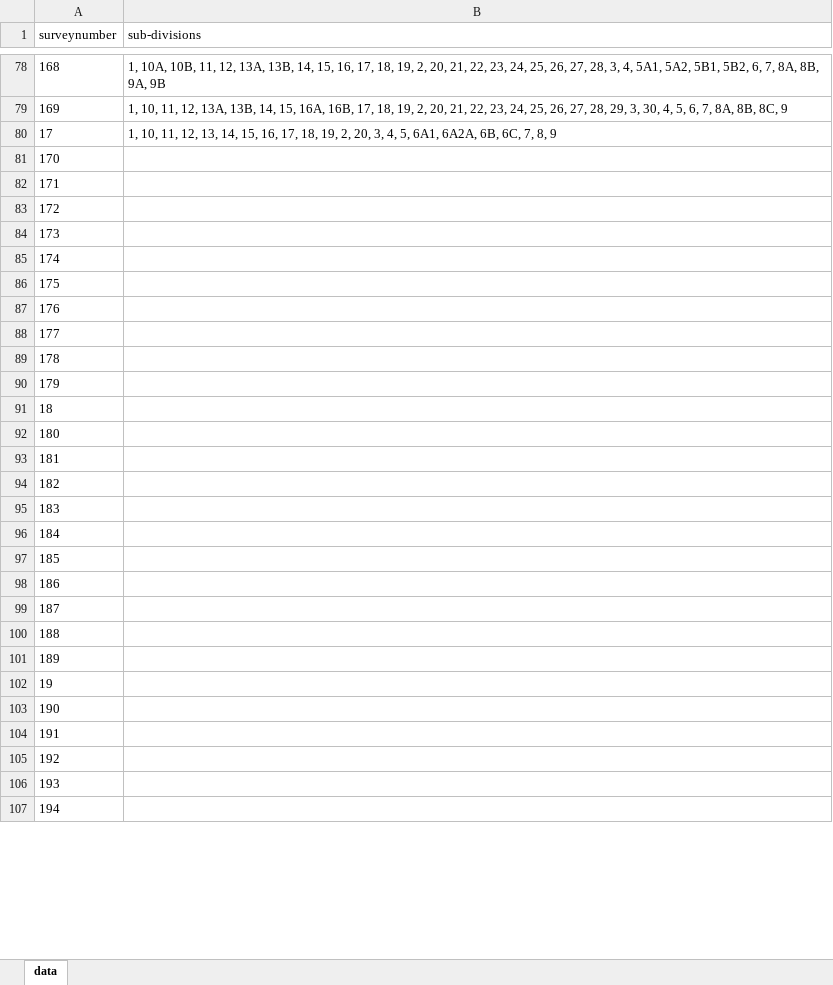
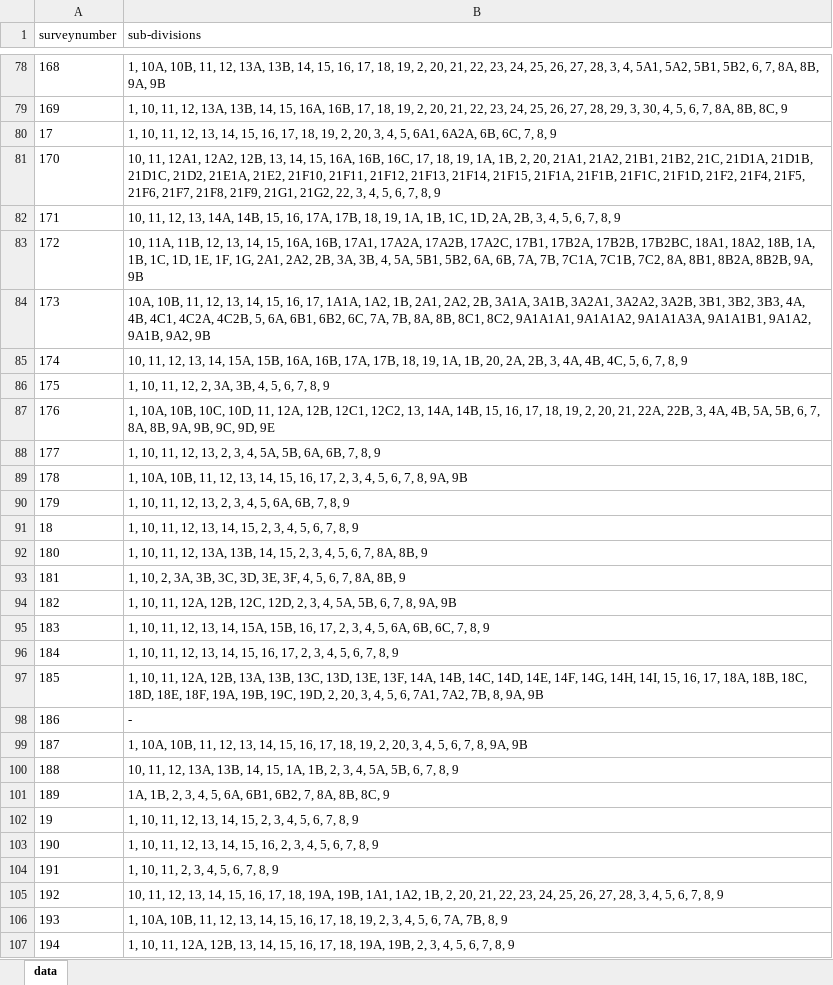
Before and after one commit to sivaramanRW/scraper-glv, an Excel workbook: out/Village_map_of_Tiruvallur_Gummidipoondi_Pappankuppam_13.426655_80.093237.xlsx, sheet data, drawn as a sheet; only a part is shown, gaps mark what is left out; values as stored, in another font and other column widths than the file's, no borders; the diff covers the shown part only; the diff names each change by its address in the sheet, - before the commit and + after, or states it on an @@ line.

Commit message:
progress: 20 village workbooks (rw-rtx-3070 2026-10-09T02:10:00Z)

```diff
--- a/out/Village_map_of_Tiruvallur_Gummidipoondi_Pappankuppam_13.426655_80.093237.xlsx (sheet data)
+++ b/out/Village_map_of_Tiruvallur_Gummidipoondi_Pappankuppam_13.426655_80.093237.xlsx (sheet data)
-B81 (sub-divisions): (empty)
+B81 (sub-divisions): 10, 11, 12A1, 12A2, 12B, 13, 14, 15, 16A, 16B, 16C, 17, 18, 19, 1A, 1B, 2, 20, 21A1, 21A2, 21B1, 21B2, 21C, 21D1A, 21D1B, 21D1C, 21D2, 21E1A, 21E2, 21F10, 21F11, 21F12, 21F13, 21F14, 21F15, 21F1A, 21F1B, 21F1C, 21F1D, 21F2, 21F4, 21F5, 21F6, 21F7, 21F8, 21F9, 21G1, 21G2, 22, 3, 4, 5, 6, 7, 8, 9
-B82 (sub-divisions): (empty)
+B82 (sub-divisions): 10, 11, 12, 13, 14A, 14B, 15, 16, 17A, 17B, 18, 19, 1A, 1B, 1C, 1D, 2A, 2B, 3, 4, 5, 6, 7, 8, 9
-B83 (sub-divisions): (empty)
+B83 (sub-divisions): 10, 11A, 11B, 12, 13, 14, 15, 16A, 16B, 17A1, 17A2A, 17A2B, 17A2C, 17B1, 17B2A, 17B2B, 17B2BC, 18A1, 18A2, 18B, 1A, 1B, 1C, 1D, 1E, 1F, 1G, 2A1, 2A2, 2B, 3A, 3B, 4, 5A, 5B1, 5B2, 6A, 6B, 7A, 7B, 7C1A, 7C1B, 7C2, 8A, 8B1, 8B2A, 8B2B, 9A, 9B
-B84 (sub-divisions): (empty)
+B84 (sub-divisions): 10A, 10B, 11, 12, 13, 14, 15, 16, 17, 1A1A, 1A2, 1B, 2A1, 2A2, 2B, 3A1A, 3A1B, 3A2A1, 3A2A2, 3A2B, 3B1, 3B2, 3B3, 4A, 4B, 4C1, 4C2A, 4C2B, 5, 6A, 6B1, 6B2, 6C, 7A, 7B, 8A, 8B, 8C1, 8C2, 9A1A1A1, 9A1A1A2, 9A1A1A3A, 9A1A1B1, 9A1A2, 9A1B, 9A2, 9B
-B85 (sub-divisions): (empty)
+B85 (sub-divisions): 10, 11, 12, 13, 14, 15A, 15B, 16A, 16B, 17A, 17B, 18, 19, 1A, 1B, 20, 2A, 2B, 3, 4A, 4B, 4C, 5, 6, 7, 8, 9
-B86 (sub-divisions): (empty)
+B86 (sub-divisions): 1, 10, 11, 12, 2, 3A, 3B, 4, 5, 6, 7, 8, 9
-B87 (sub-divisions): (empty)
+B87 (sub-divisions): 1, 10A, 10B, 10C, 10D, 11, 12A, 12B, 12C1, 12C2, 13, 14A, 14B, 15, 16, 17, 18, 19, 2, 20, 21, 22A, 22B, 3, 4A, 4B, 5A, 5B, 6, 7, 8A, 8B, 9A, 9B, 9C, 9D, 9E
-B88 (sub-divisions): (empty)
+B88 (sub-divisions): 1, 10, 11, 12, 13, 2, 3, 4, 5A, 5B, 6A, 6B, 7, 8, 9
-B89 (sub-divisions): (empty)
+B89 (sub-divisions): 1, 10A, 10B, 11, 12, 13, 14, 15, 16, 17, 2, 3, 4, 5, 6, 7, 8, 9A, 9B
-B90 (sub-divisions): (empty)
+B90 (sub-divisions): 1, 10, 11, 12, 13, 2, 3, 4, 5, 6A, 6B, 7, 8, 9
-B91 (sub-divisions): (empty)
+B91 (sub-divisions): 1, 10, 11, 12, 13, 14, 15, 2, 3, 4, 5, 6, 7, 8, 9
-B92 (sub-divisions): (empty)
+B92 (sub-divisions): 1, 10, 11, 12, 13A, 13B, 14, 15, 2, 3, 4, 5, 6, 7, 8A, 8B, 9
-B93 (sub-divisions): (empty)
+B93 (sub-divisions): 1, 10, 2, 3A, 3B, 3C, 3D, 3E, 3F, 4, 5, 6, 7, 8A, 8B, 9
-B94 (sub-divisions): (empty)
+B94 (sub-divisions): 1, 10, 11, 12A, 12B, 12C, 12D, 2, 3, 4, 5A, 5B, 6, 7, 8, 9A, 9B
-B95 (sub-divisions): (empty)
+B95 (sub-divisions): 1, 10, 11, 12, 13, 14, 15A, 15B, 16, 17, 2, 3, 4, 5, 6A, 6B, 6C, 7, 8, 9
-B96 (sub-divisions): (empty)
+B96 (sub-divisions): 1, 10, 11, 12, 13, 14, 15, 16, 17, 2, 3, 4, 5, 6, 7, 8, 9
-B97 (sub-divisions): (empty)
+B97 (sub-divisions): 1, 10, 11, 12A, 12B, 13A, 13B, 13C, 13D, 13E, 13F, 14A, 14B, 14C, 14D, 14E, 14F, 14G, 14H, 14I, 15, 16, 17, 18A, 18B, 18C, 18D, 18E, 18F, 19A, 19B, 19C, 19D, 2, 20, 3, 4, 5, 6, 7A1, 7A2, 7B, 8, 9A, 9B
-B98 (sub-divisions): (empty)
+B98 (sub-divisions): -
-B99 (sub-divisions): (empty)
+B99 (sub-divisions): 1, 10A, 10B, 11, 12, 13, 14, 15, 16, 17, 18, 19, 2, 20, 3, 4, 5, 6, 7, 8, 9A, 9B
-B100 (sub-divisions): (empty)
+B100 (sub-divisions): 10, 11, 12, 13A, 13B, 14, 15, 1A, 1B, 2, 3, 4, 5A, 5B, 6, 7, 8, 9
-B101 (sub-divisions): (empty)
+B101 (sub-divisions): 1A, 1B, 2, 3, 4, 5, 6A, 6B1, 6B2, 7, 8A, 8B, 8C, 9
-B102 (sub-divisions): (empty)
+B102 (sub-divisions): 1, 10, 11, 12, 13, 14, 15, 2, 3, 4, 5, 6, 7, 8, 9
-B103 (sub-divisions): (empty)
+B103 (sub-divisions): 1, 10, 11, 12, 13, 14, 15, 16, 2, 3, 4, 5, 6, 7, 8, 9
-B104 (sub-divisions): (empty)
+B104 (sub-divisions): 1, 10, 11, 2, 3, 4, 5, 6, 7, 8, 9
-B105 (sub-divisions): (empty)
+B105 (sub-divisions): 10, 11, 12, 13, 14, 15, 16, 17, 18, 19A, 19B, 1A1, 1A2, 1B, 2, 20, 21, 22, 23, 24, 25, 26, 27, 28, 3, 4, 5, 6, 7, 8, 9
-B106 (sub-divisions): (empty)
+B106 (sub-divisions): 1, 10A, 10B, 11, 12, 13, 14, 15, 16, 17, 18, 19, 2, 3, 4, 5, 6, 7A, 7B, 8, 9
-B107 (sub-divisions): (empty)
+B107 (sub-divisions): 1, 10, 11, 12A, 12B, 13, 14, 15, 16, 17, 18, 19A, 19B, 2, 3, 4, 5, 6, 7, 8, 9
```
Also changed, not shown: 16 edited cells elsewhere in this sheet, out/Village_map_of_Tiruvallur_Gummidipoondi_Narasingapuram_13.455225_80.128376.xlsx, out/Village_map_of_Tiruvallur_Gummidipoondi_Thandalacheri_13.374827_80.106079.xlsx, 3 other files.
